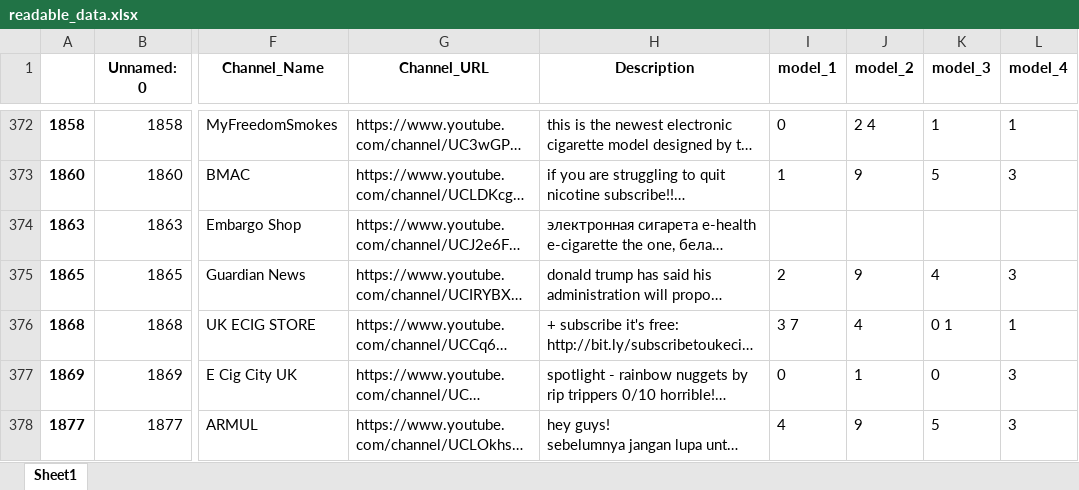
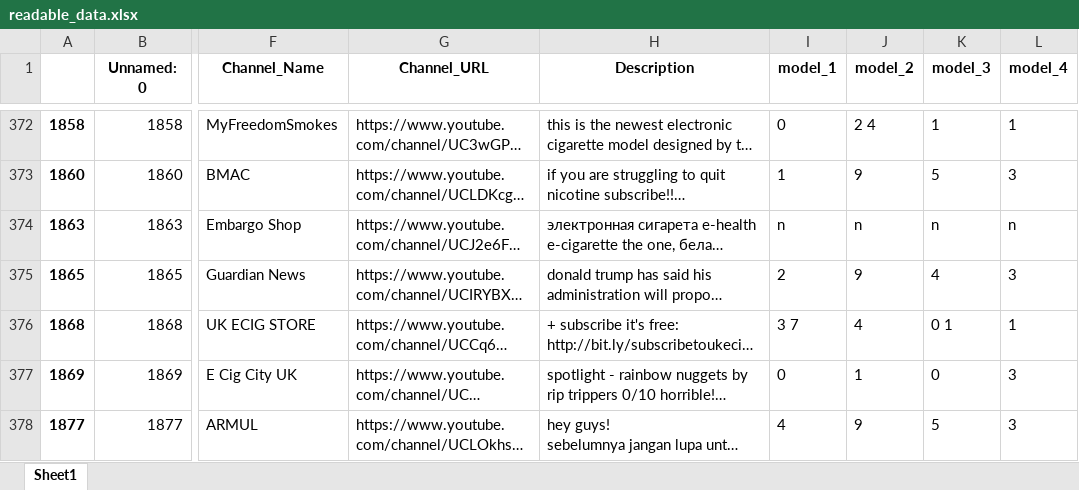
Before and after one commit to dgauraang/vape-classification, an Excel workbook: readable_data.xlsx, sheet Sheet1, drawn as a sheet; only a part is shown, gaps mark what is left out; long unchanged cells end in …; values as stored, in another font and other column widths than the file's, no borders; the diff covers the shown part only; the diff names each change by its address in the sheet, - before the commit and + after, or states it on an @@ line.

```diff
--- a/readable_data.xlsx (sheet Sheet1)
+++ b/readable_data.xlsx (sheet Sheet1)
-I374 (model_1): (empty)
+I374 (model_1): n
-J374 (model_2): (empty)
+J374 (model_2): n
-K374 (model_3): (empty)
+K374 (model_3): n
-L374 (model_4): (empty)
+L374 (model_4): n
```
Also changed, not shown: 181 edited cells elsewhere in this sheet, 4 other files.
